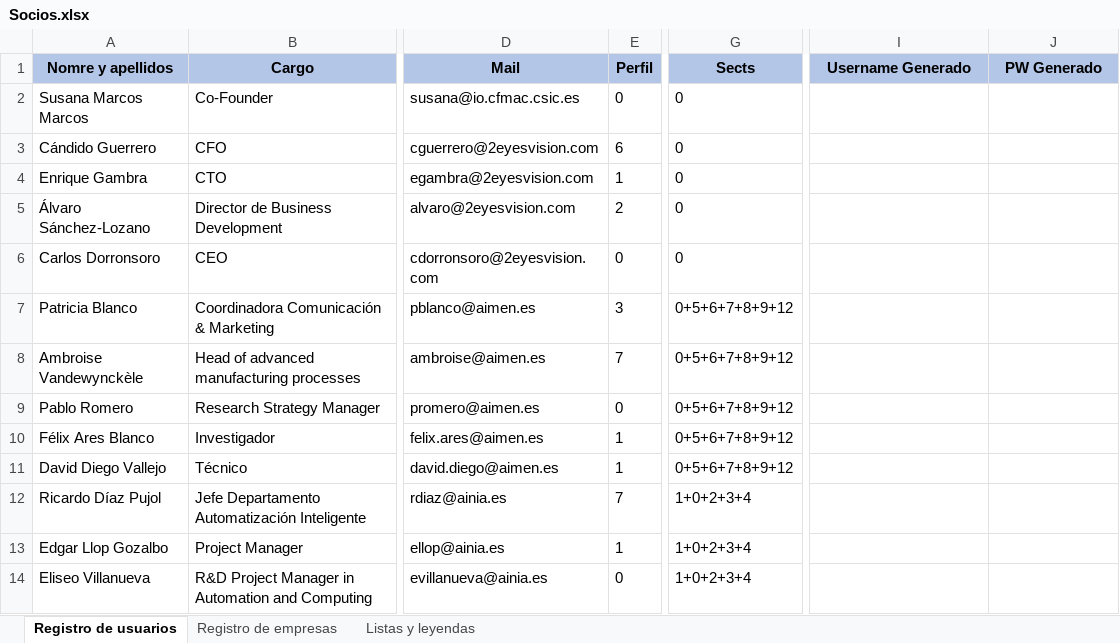
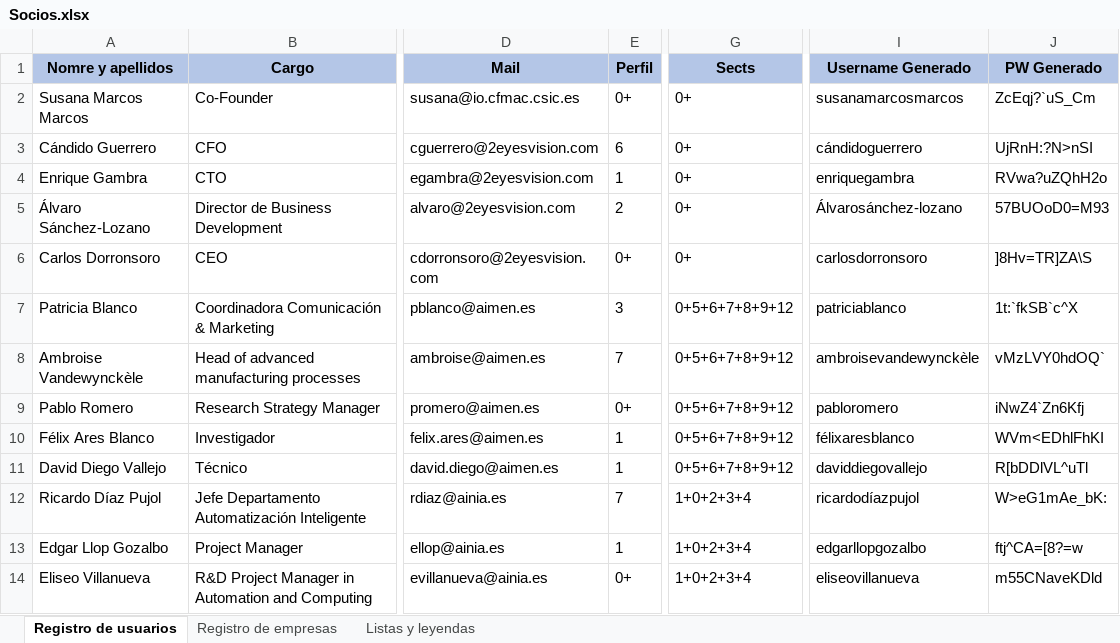
Before and after one commit to JavierCanalesV/Secpholand, an Excel workbook: MyProject2/Content/Excels/Socios.xlsx, sheet Registro de usuarios, drawn as a sheet; only a part is shown, gaps mark what is left out; values as stored, in another font and other column widths than the file's, no borders; the diff covers the shown part only; the diff names each change by its address in the sheet, - before the commit and + after, or states it on an @@ line.

Commit message:
Usuarios registrados

```diff
--- a/MyProject2/Content/Excels/Socios.xlsx (sheet Registro de usuarios)
+++ b/MyProject2/Content/Excels/Socios.xlsx (sheet Registro de usuarios)
-E2 (Perfil): 0
+E2 (Perfil): 0+
-G2:G6 (Sects): 0
+G2:G6 (Sects): 0+
-I2 (Username Generado): (empty)
+I2 (Username Generado): susanamarcosmarcos
-J2 (PW Generado): (empty)
+J2 (PW Generado): ZcEqj?`uS_Cm
-I3 (Username Generado): (empty)
+I3 (Username Generado): cándidoguerrero
-J3 (PW Generado): (empty)
+J3 (PW Generado): UjRnH:?N>nSI
-I4 (Username Generado): (empty)
+I4 (Username Generado): enriquegambra
-J4 (PW Generado): (empty)
+J4 (PW Generado): RVwa?uZQhH2o
-I5 (Username Generado): (empty)
+I5 (Username Generado): Álvarosánchez-lozano
-J5 (PW Generado): (empty)
+J5 (PW Generado): 57BUOoD0=M93
-E6 (Perfil): 0
+E6 (Perfil): 0+
-I6 (Username Generado): (empty)
+I6 (Username Generado): carlosdorronsoro
-J6 (PW Generado): (empty)
+J6 (PW Generado): ]8Hv=TR]ZA\S
-I7 (Username Generado): (empty)
+I7 (Username Generado): patriciablanco
-J7 (PW Generado): (empty)
+J7 (PW Generado): 1t:`fkSB`c^X
-I8 (Username Generado): (empty)
+I8 (Username Generado): ambroisevandewynckèle
-J8 (PW Generado): (empty)
+J8 (PW Generado): vMzLVY0hdOQ`
-E9 (Perfil): 0
+E9 (Perfil): 0+
-I9 (Username Generado): (empty)
+I9 (Username Generado): pabloromero
-J9 (PW Generado): (empty)
+J9 (PW Generado): iNwZ4`Zn6Kfj
-I10 (Username Generado): (empty)
+I10 (Username Generado): félixaresblanco
-J10 (PW Generado): (empty)
+J10 (PW Generado): WVm<EDhlFhKI
-I11 (Username Generado): (empty)
+I11 (Username Generado): daviddiegovallejo
-J11 (PW Generado): (empty)
+J11 (PW Generado): R[bDDlVL^uTl
-I12 (Username Generado): (empty)
+I12 (Username Generado): ricardodíazpujol
-J12 (PW Generado): (empty)
+J12 (PW Generado): W>eG1mAe_bK:
-I13 (Username Generado): (empty)
+I13 (Username Generado): edgarllopgozalbo
-J13 (PW Generado): (empty)
+J13 (PW Generado): ftj^CA=[8?=w
-E14 (Perfil): 0
+E14 (Perfil): 0+
-I14 (Username Generado): (empty)
+I14 (Username Generado): eliseovillanueva
-J14 (PW Generado): (empty)
+J14 (PW Generado): m55CNaveKDld
```
Also changed, not shown: 191 edited cells elsewhere in this sheet, sheet Registro de empresas, 1 other file.
